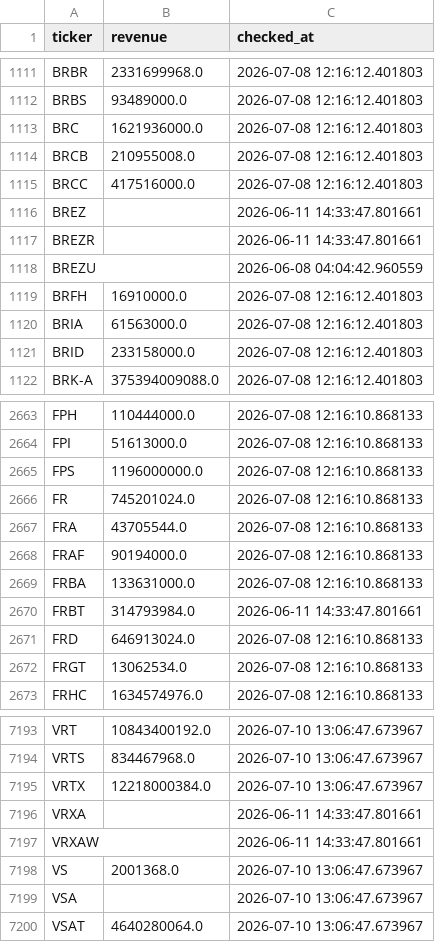
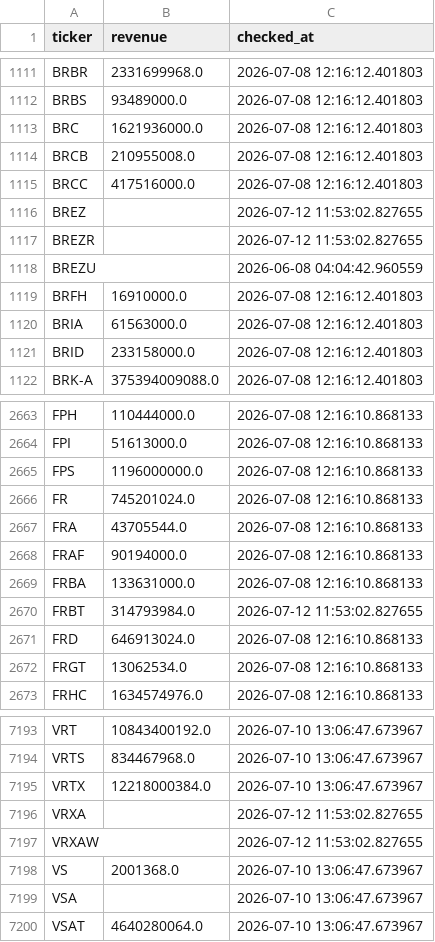
Before and after one commit to Amit33-design/Amit33-network-design, a CSV file: screener/universe_scan_state.csv, drawn as a sheet; only a part is shown, gaps mark what is left out.

```diff
--- a/screener/universe_scan_state.csv
+++ b/screener/universe_scan_state.csv
@@ -1115,4 +1115,4 @@ BRCB,210955008.0,2026-07-08 12:16:12.401803
 BRCC,417516000.0,2026-07-08 12:16:12.401803
-BREZ,,2026-06-11 14:33:47.801661
-BREZR,,2026-06-11 14:33:47.801661
+BREZ,,2026-07-12 11:53:02.827655
+BREZR,,2026-07-12 11:53:02.827655
 BREZU,,2026-06-08 04:04:42.960559
@@ -2669,3 +2669,3 @@ FRAF,90194000.0,2026-07-08 12:16:10.868133
 FRBA,133631000.0,2026-07-08 12:16:10.868133
-FRBT,314793984.0,2026-06-11 14:33:47.801661
+FRBT,314793984.0,2026-07-12 11:53:02.827655
 FRD,646913024.0,2026-07-08 12:16:10.868133
@@ -7195,4 +7195,4 @@ VRTS,834467968.0,2026-07-10 13:06:47.673967
 VRTX,12218000384.0,2026-07-10 13:06:47.673967
-VRXA,,2026-06-11 14:33:47.801661
-VRXAW,,2026-06-11 14:33:47.801661
+VRXA,,2026-07-12 11:53:02.827655
+VRXAW,,2026-07-12 11:53:02.827655
 VS,2001368.0,2026-07-10 13:06:47.673967
```
